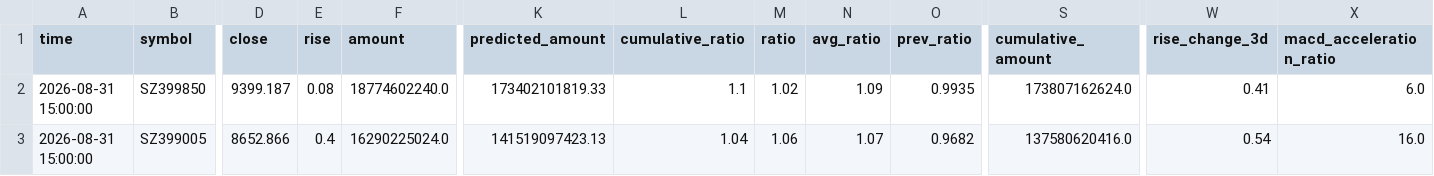
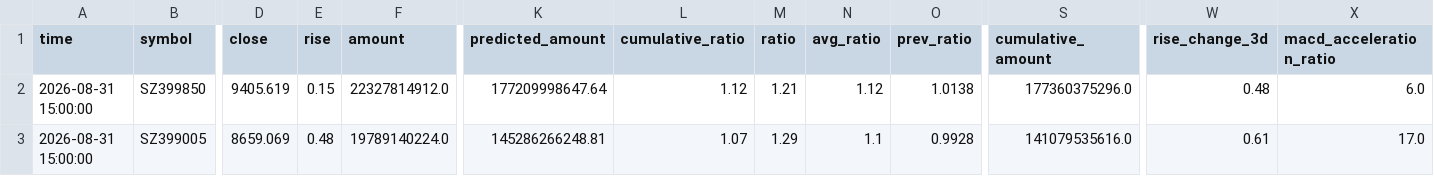
Before and after one commit to siderdata/tss_ai_stock, a CSV file: data/MID_SMALL_CAP_INDICES_ta_signals_30min_ta_signals_30min_2days_data.csv, drawn as a sheet; only a part is shown, gaps mark what is left out; the diff covers the shown part only; the diff names each change by its address in the sheet, - before the commit and + after, or states it on an @@ line.

Commit message:
Add data, report, and trading directories

```diff
--- a/data/MID_SMALL_CAP_INDICES_ta_signals_30min_ta_signals_30min_2days_data.csv
+++ b/data/MID_SMALL_CAP_INDICES_ta_signals_30min_ta_signals_30min_2days_data.csv
-D2 (close): 9399.187
+D2 (close): 9405.619
-E2 (rise): 0.08
+E2 (rise): 0.15
-F2 (amount): 18774602240.0
+F2 (amount): 22327814912.0
-K2 (predicted_amount): 173402101819.33
+K2 (predicted_amount): 177209998647.64
-L2 (cumulative_ratio): 1.1
+L2 (cumulative_ratio): 1.12
-M2 (ratio): 1.02
+M2 (ratio): 1.21
-N2 (avg_ratio): 1.09
+N2 (avg_ratio): 1.12
-O2 (prev_ratio): 0.9935
+O2 (prev_ratio): 1.0138
-S2 (cumulative_amount): 173807162624.0
+S2 (cumulative_amount): 177360375296.0
-W2 (rise_change_3d): 0.41
+W2 (rise_change_3d): 0.48
-D3 (close): 8652.866
+D3 (close): 8659.069
-E3 (rise): 0.4
+E3 (rise): 0.48
-F3 (amount): 16290225024.0
+F3 (amount): 19789140224.0
-K3 (predicted_amount): 141519097423.13
+K3 (predicted_amount): 145286266248.81
-L3 (cumulative_ratio): 1.04
+L3 (cumulative_ratio): 1.07
-M3 (ratio): 1.06
+M3 (ratio): 1.29
-N3 (avg_ratio): 1.07
+N3 (avg_ratio): 1.1
-O3 (prev_ratio): 0.9682
+O3 (prev_ratio): 0.9928
-S3 (cumulative_amount): 137580620416.0
+S3 (cumulative_amount): 141079535616.0
-W3 (rise_change_3d): 0.54
+W3 (rise_change_3d): 0.61
-X3 (macd_acceleration_ratio): 16.0
+X3 (macd_acceleration_ratio): 17.0
```
Also changed, not shown: 178 edited cells elsewhere in this file, data/CORE_INDICES_ta_signals_30min_ta_signals_30min_2days_data.csv, data/LARGE_CAP_INDICES_ta_signals_30min_ta_signals_30min_2days_data.csv, 56 other files.
